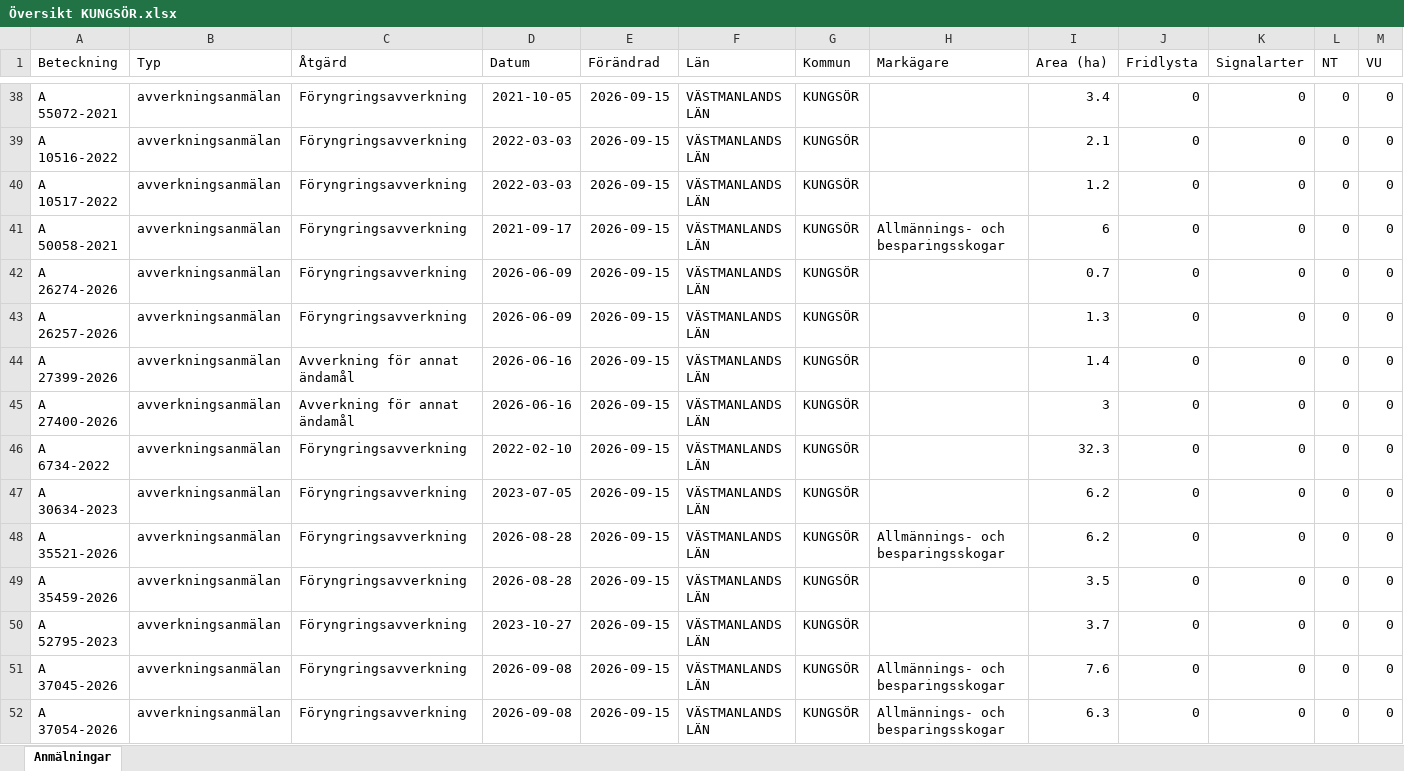
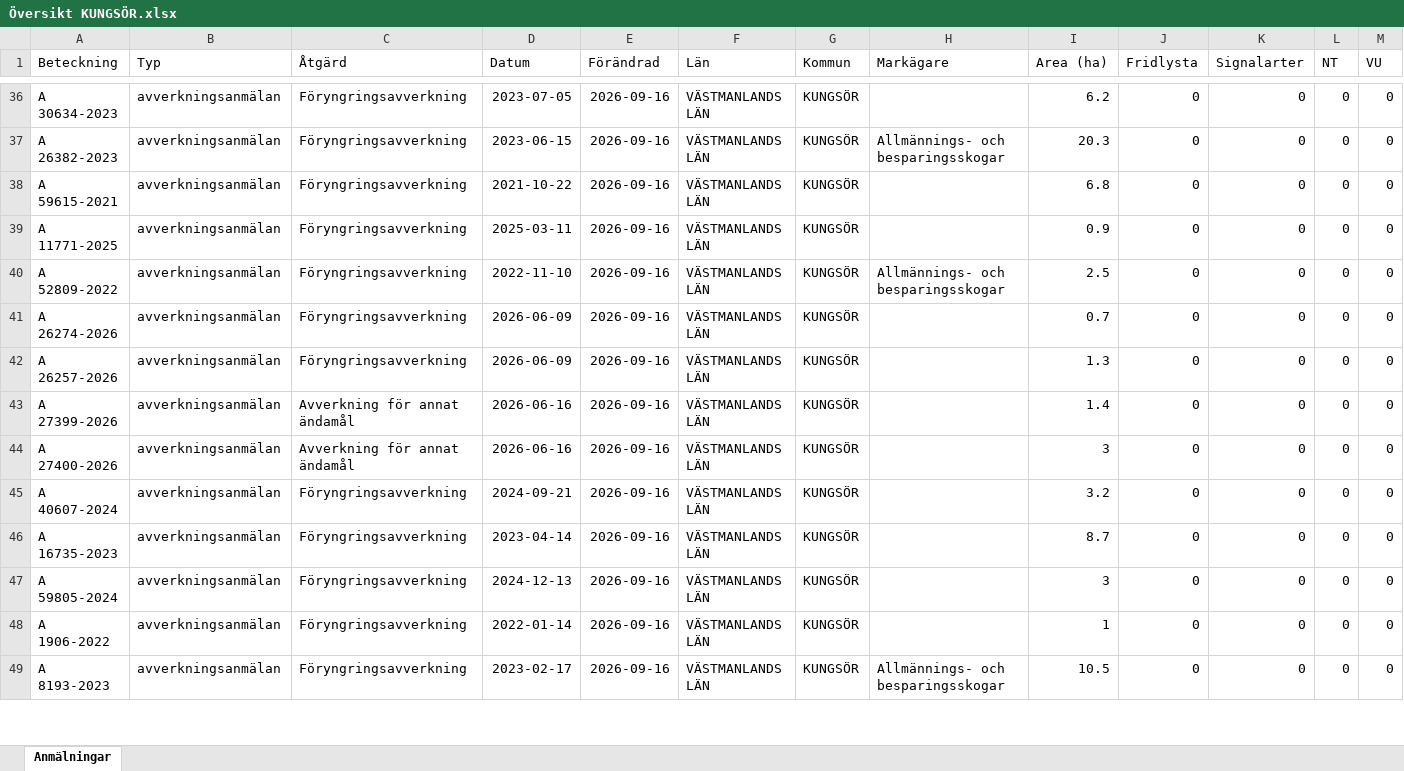
Before and after one commit to klasma/Logging_1960, an Excel workbook: Översikt KUNGSÖR.xlsx, sheet Anmälningar, drawn as a sheet; only a part is shown, gaps mark what is left out; values as stored, in another font and other column widths than the file's, no borders; removed rows and columns are numbered as before the commit, all else as after; rows hold the shown columns only; the diff covers the shown part only; the diff names each change by its address in the sheet, - before the commit and + after, or states it on an @@ line.

```diff
--- a/Översikt KUNGSÖR.xlsx (sheet Anmälningar)
+++ b/Översikt KUNGSÖR.xlsx (sheet Anmälningar)
-A36 (Beteckning): A 55072-2021
+A36 (Beteckning): A 30634-2023
-D36 (Datum): 2021-10-05
+D36 (Datum): 2023-07-05
-E36 (Förändrad): 2026-09-15
+E36 (Förändrad): 2026-09-16
-I36 (Area (ha)): 3.4
+I36 (Area (ha)): 6.2
+row 37: A 26382-2023 | avverkningsanmälan | Föryngringsavverkning | 2023-06-15 | 2026-09-16 | VÄSTMANLANDS LÄN | KUNGSÖR | Allmännings- och besparingsskogar | 20.3 | 0 | 0 | 0 | 0
-A38 (Beteckning): A 10516-2022
+A38 (Beteckning): A 59615-2021
-D38 (Datum): 2022-03-03
+D38 (Datum): 2021-10-22
-E38:E46 (Förändrad): 2026-09-15
+E38:E46 (Förändrad): 2026-09-16
-I38 (Area (ha)): 2.1
+I38 (Area (ha)): 6.8
-A39 (Beteckning): A 10517-2022
+A39 (Beteckning): A 11771-2025
-D39 (Datum): 2022-03-03
+D39 (Datum): 2025-03-11
-I39 (Area (ha)): 1.2
+I39 (Area (ha)): 0.9
-A40 (Beteckning): A 50058-2021
+A40 (Beteckning): A 52809-2022
-D40 (Datum): 2021-09-17
+D40 (Datum): 2022-11-10
-I40 (Area (ha)): 6
+I40 (Area (ha)): 2.5
-A45 (Beteckning): A 6734-2022
+A45 (Beteckning): A 40607-2024
-D45 (Datum): 2022-02-10
+D45 (Datum): 2024-09-21
-I45 (Area (ha)): 32.3
+I45 (Area (ha)): 3.2
-A46 (Beteckning): A 30634-2023
+A46 (Beteckning): A 16735-2023
-D46 (Datum): 2023-07-05
+D46 (Datum): 2023-04-14
-I46 (Area (ha)): 6.2
+I46 (Area (ha)): 8.7
-row 48: A 35521-2026 | avverkningsanmälan | Föryngringsavverkning | 2026-08-28 | 2026-09-15 | VÄSTMANLANDS LÄN | KUNGSÖR | Allmännings- och besparingsskogar | 6.2 | 0 | 0 | 0 | 0
-A47 (Beteckning): A 35459-2026
+A47 (Beteckning): A 59805-2024
-D47 (Datum): 2026-08-28
+D47 (Datum): 2024-12-13
-E47:E49 (Förändrad): 2026-09-15
+E47:E49 (Förändrad): 2026-09-16
-I47 (Area (ha)): 3.5
+I47 (Area (ha)): 3
-A48 (Beteckning): A 52795-2023
+A48 (Beteckning): A 1906-2022
-D48 (Datum): 2023-10-27
+D48 (Datum): 2022-01-14
-I48 (Area (ha)): 3.7
+I48 (Area (ha)): 1
-A49 (Beteckning): A 37045-2026
+A49 (Beteckning): A 8193-2023
-D49 (Datum): 2026-09-08
+D49 (Datum): 2023-02-17
-I49 (Area (ha)): 7.6
+I49 (Area (ha)): 10.5
-row 52: A 37054-2026 | avverkningsanmälan | Föryngringsavverkning | 2026-09-08 | 2026-09-15 | VÄSTMANLANDS LÄN | KUNGSÖR | Allmännings- och besparingsskogar | 6.3 | 0 | 0 | 0 | 0
```
Also changed, not shown: 7 added rows, 6 removed rows and 149 edited cells elsewhere in this sheet, artfynd/A 25961-2026 artfynd.xlsx, artfynd/A 37056-2026 artfynd.xlsx, 50 other files.
